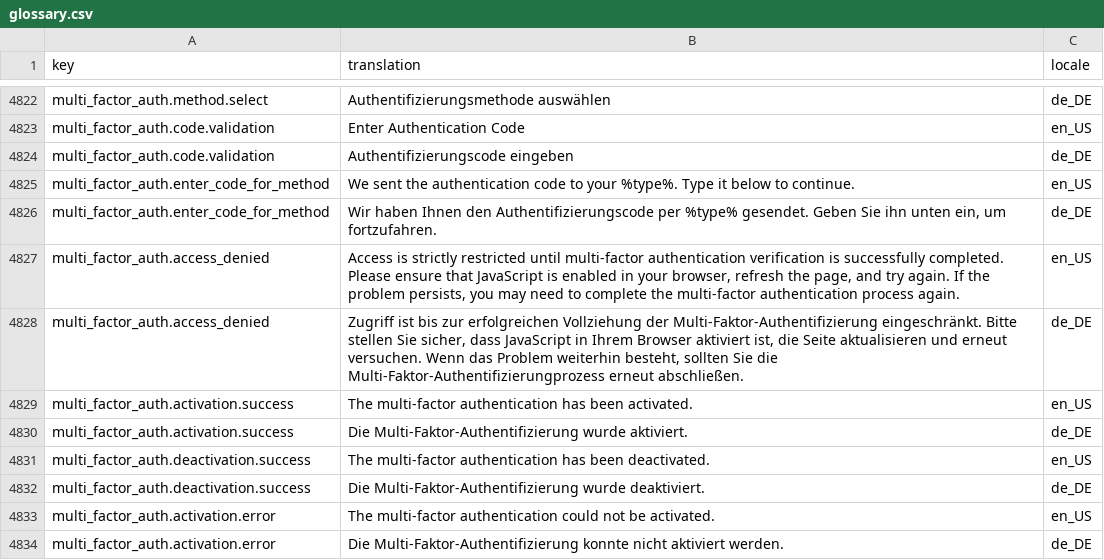
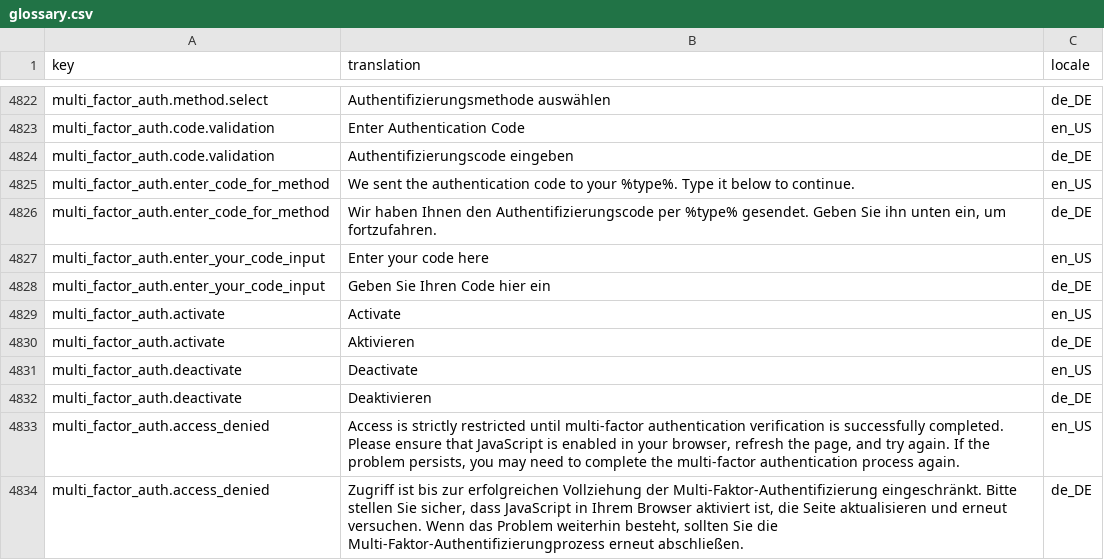
Before and after one commit to spryker-shop/suite, a CSV file: data/import/common/common/glossary.csv, drawn as a sheet; only a part is shown, gaps mark what is left out; the shorter side is filled out with more unchanged rows; the diff names each change by its address in the sheet, - before the commit and + after, or states it on an @@ line.

Commit message:
FRW-10759 Fixed translations on Yves in MFA popup. (#9801)
FRW-10759 Fixed translations on Yves in MFA popup.

```diff
--- a/data/import/common/common/glossary.csv
+++ b/data/import/common/common/glossary.csv
+row 4827: multi_factor_auth.enter_your_code_input | Enter your code here | en_US
+row 4828: multi_factor_auth.enter_your_code_input | Geben Sie Ihren Code hier ein | de_DE
+row 4829: multi_factor_auth.activate | Activate | en_US
+row 4830: multi_factor_auth.activate | Aktivieren | de_DE
+row 4831: multi_factor_auth.deactivate | Deactivate | en_US
+row 4832: multi_factor_auth.deactivate | Deaktivieren | de_DE
```
Also changed, not shown: 4 other files.
